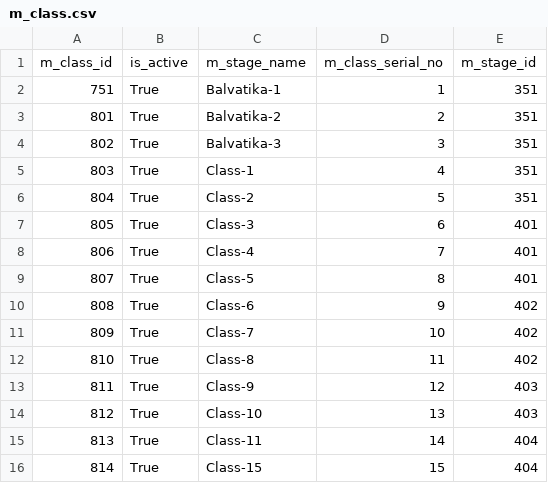
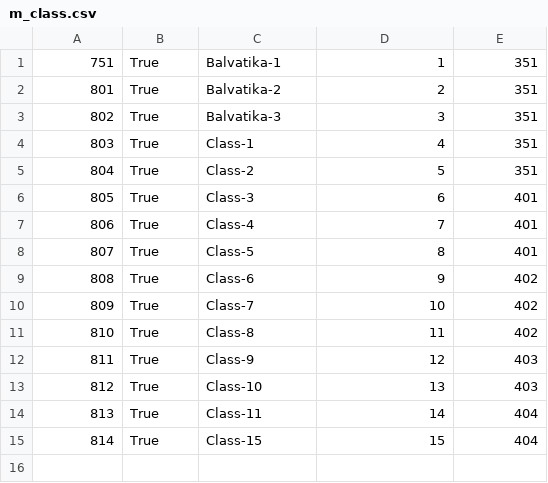
Before and after one commit to MekadS/NERIELearning, a CSV file: 1_NERIE_Test_Data/m_class.csv, drawn as a sheet; the diff names each change by its address in the sheet, - before the commit and + after, or states it on an @@ line.

```diff
--- a/1_NERIE_Test_Data/m_class.csv
+++ b/1_NERIE_Test_Data/m_class.csv
-row 1: m_class_id | is_active | m_stage_name | m_class_serial_no | m_stage_id
```
Also changed, not shown: 18 other files.
